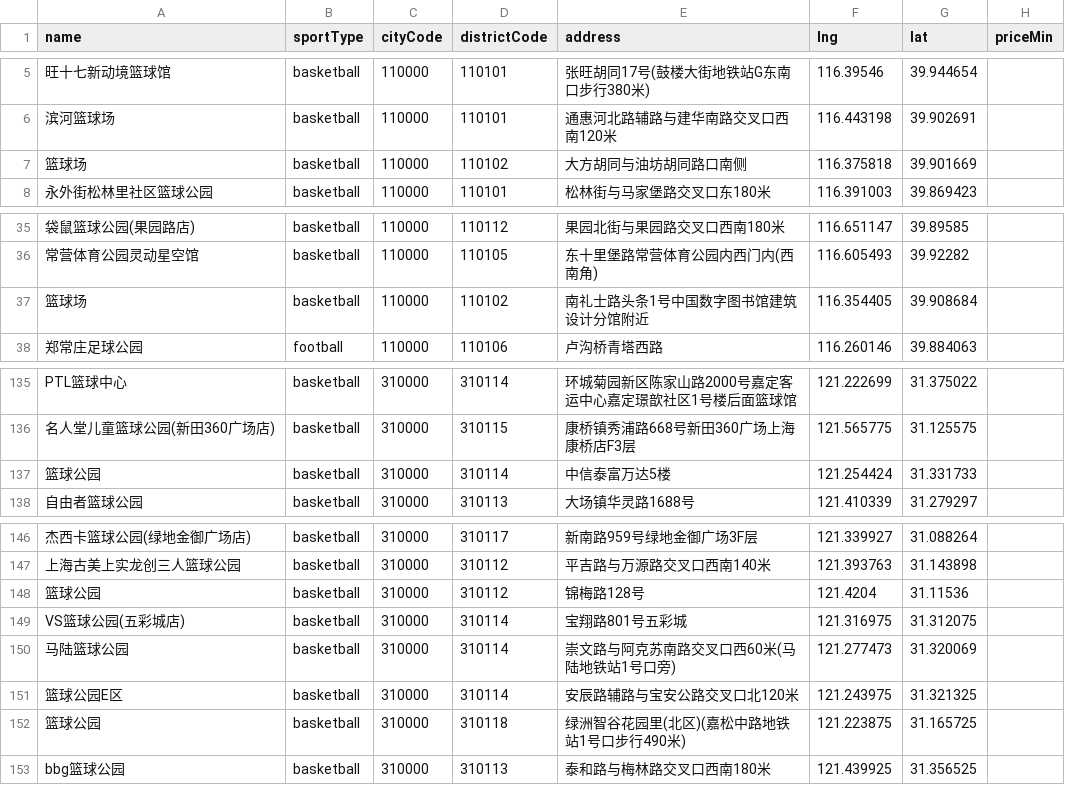
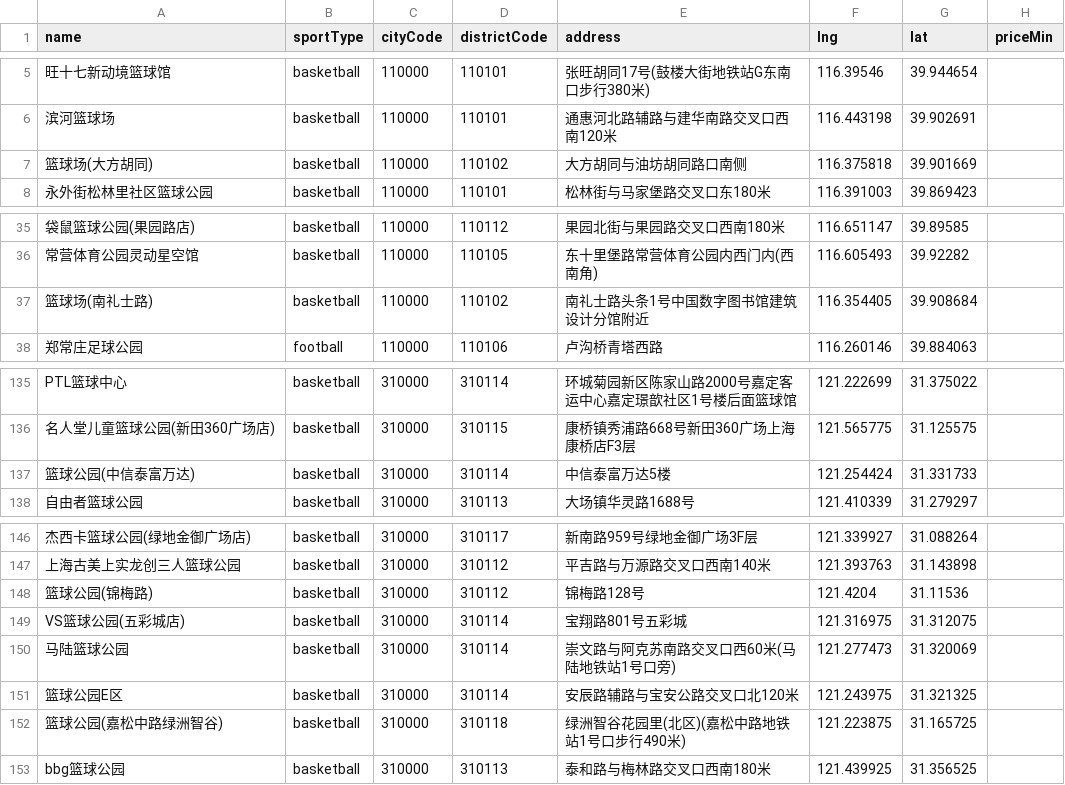
Before and after one commit to joeyczycar-lab/findyusports, a CSV file: Web/webapp/data/venues-import-with-images.csv, drawn as a sheet; only a part is shown, gaps mark what is left out; the diff names each change by its address in the sheet, - before the commit and + after, or states it on an @@ line.

Commit message:
chore: 泛名篮球场/篮球公园补地址后缀改名，消除同城同名

```diff
--- a/Web/webapp/data/venues-import-with-images.csv
+++ b/Web/webapp/data/venues-import-with-images.csv
-A7 (name): 篮球场
+A7 (name): 篮球场(大方胡同)
-A37 (name): 篮球场
+A37 (name): 篮球场(南礼士路)
-A137 (name): 篮球公园
+A137 (name): 篮球公园(中信泰富万达)
-A148 (name): 篮球公园
+A148 (name): 篮球公园(锦梅路)
-A152 (name): 篮球公园
+A152 (name): 篮球公园(嘉松中路绿洲智谷)
```
